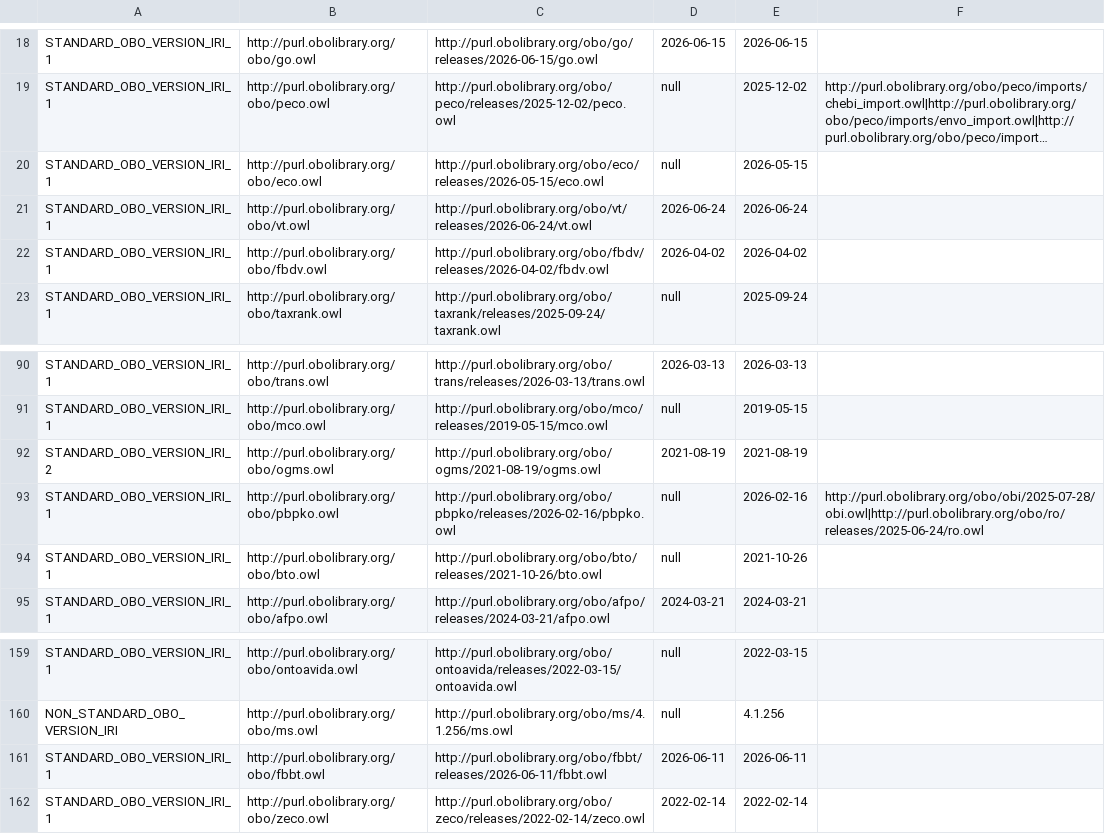
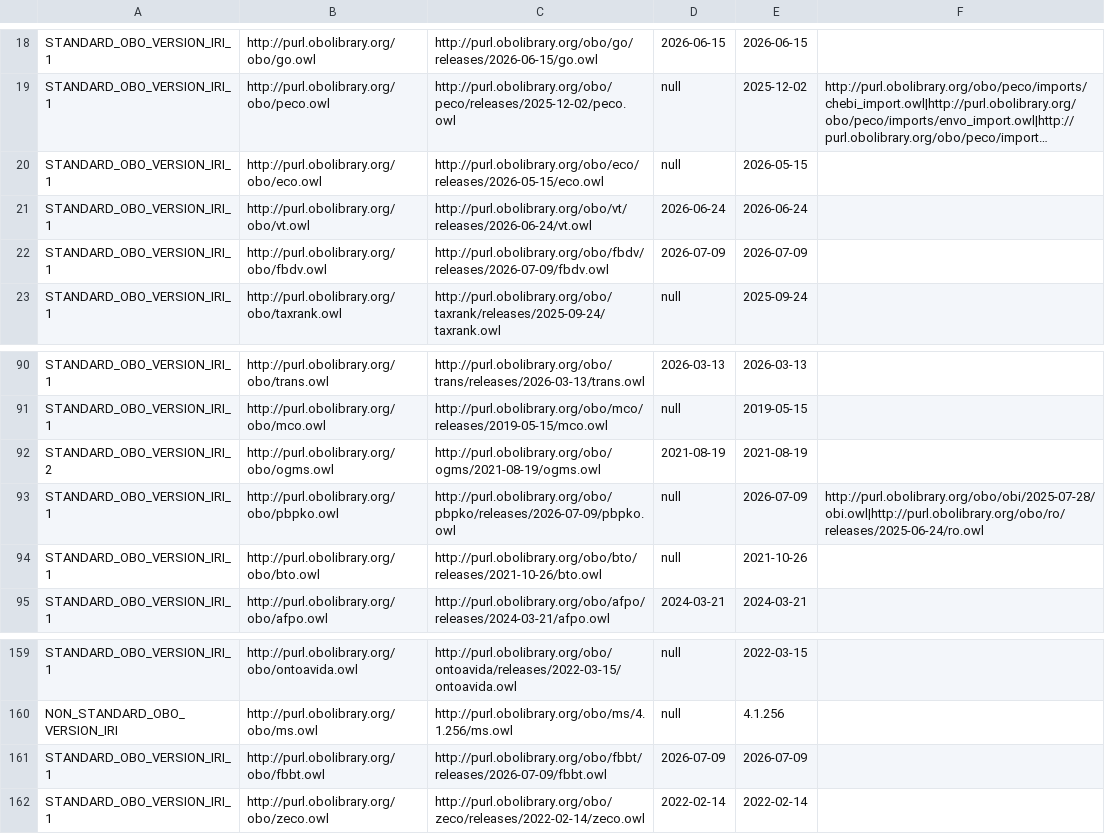
Before and after one commit to psiotwo/ontology-version-extractor, a CSV file: output.csv, drawn as a sheet; only a part is shown, gaps mark what is left out; long unchanged cells end in ….

```diff
--- a/output.csv
+++ b/output.csv
@@ -21,3 +21,3 @@ STANDARD_OBO_VERSION_IRI_1,http://purl.obolibrary.org/obo/eco.owl,http://purl.ob
 STANDARD_OBO_VERSION_IRI_1,http://purl.obolibrary.org/obo/vt.owl,http://purl.obolibrary.org/obo/vt/releases/2026-06-24/vt.owl,2026-06-24,2026-06-24,,
-STANDARD_OBO_VERSION_IRI_1,http://purl.obolibrary.org/obo/fbdv.owl,http://purl.obolibrary.org/obo/fbdv/releases/2026-04-02/fbdv.owl,2026-04-02,2026-04-02,,
+STANDARD_OBO_VERSION_IRI_1,http://purl.obolibrary.org/obo/fbdv.owl,http://purl.obolibrary.org/obo/fbdv/releases/2026-07-09/fbdv.owl,2026-07-09,2026-07-09,,
 STANDARD_OBO_VERSION_IRI_1,http://purl.obolibrary.org/obo/taxrank.owl,http://purl.obolibrary.org/obo/taxrank/releases/2025-09-24/taxrank.owl,null,2025-09-24,,
@@ -92,3 +92,3 @@ STANDARD_OBO_VERSION_IRI_1,http://purl.obolibrary.org/obo/mco.owl,http://purl.ob
 STANDARD_OBO_VERSION_IRI_2,http://purl.obolibrary.org/obo/ogms.owl,http://purl.obolibrary.org/obo/ogms/2021-08-19/ogms.owl,2021-08-19,2021-08-19,,
-STANDARD_OBO_VERSION_IRI_1,http://purl.obolibrary.org/obo/pbpko.owl,http://purl.obolibrary.org/obo/pbpko/releases/2026-02-16/pbpko.owl,null,2026-02-16,http://purl.obolibrary.org/obo/obi/2025-07-28/obi.owl|http://purl.obolibrary.org/obo/ro/releases/2025-06-24/ro.owl,
+STANDARD_OBO_VERSION_IRI_1,http://purl.obolibrary.org/obo/pbpko.owl,http://purl.obolibrary.org/obo/pbpko/releases/2026-07-09/pbpko.owl,null,2026-07-09,http://purl.obolibrary.org/obo/obi/2025-07-28/obi.owl|http://purl.obolibrary.org/obo/ro/releases/2025-06-24/ro.owl,
 STANDARD_OBO_VERSION_IRI_1,http://purl.obolibrary.org/obo/bto.owl,http://purl.obolibrary.org/obo/bto/releases/2021-10-26/bto.owl,null,2021-10-26,,
@@ -160,3 +160,3 @@ STANDARD_OBO_VERSION_IRI_1,http://purl.obolibrary.org/obo/ontoavida.owl,http://p
 NON_STANDARD_OBO_VERSION_IRI,http://purl.obolibrary.org/obo/ms.owl,http://purl.obolibrary.org/obo/ms/4.1.256/ms.owl,null,4.1.256,,
-STANDARD_OBO_VERSION_IRI_1,http://purl.obolibrary.org/obo/fbbt.owl,http://purl.obolibrary.org/obo/fbbt/releases/2026-06-11/fbbt.owl,2026-06-11,2026-06-11,,
+STANDARD_OBO_VERSION_IRI_1,http://purl.obolibrary.org/obo/fbbt.owl,http://purl.obolibrary.org/obo/fbbt/releases/2026-07-09/fbbt.owl,2026-07-09,2026-07-09,,
 STANDARD_OBO_VERSION_IRI_1,http://purl.obolibrary.org/obo/zeco.owl,http://purl.obolibrary.org/obo/zeco/releases/2022-02-14/zeco.owl,2022-02-14,2022-02-14,,
```
Also changed, not shown: 2 other files.
